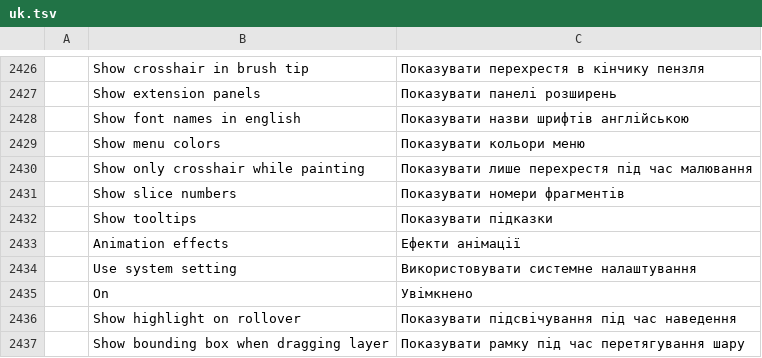
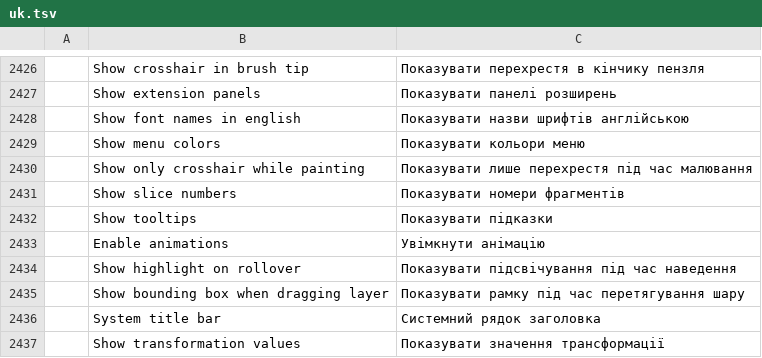
Before and after one commit to 0x-fork/photocraft, a TSV file: crates/ui-egui/src/i18n/uk.tsv, drawn as a sheet; only a part is shown, gaps mark what is left out; the shorter side is filled out with more unchanged rows.

Commit message:
Revert "Merge PR #4573: Interface: Animation Effects follows the system setting, or is on or off"
This reverts commit acd7e072525d11076e0ffbbd7d1b4fc0717d885d, reversing
changes made to bc0354db5d339a1abaab85bef51f9a842ccec96a.

```diff
--- a/crates/ui-egui/src/i18n/uk.tsv
+++ b/crates/ui-egui/src/i18n/uk.tsv
@@ -2432,5 +2432,3 @@
 	Show tooltips	Показувати підказки
-	Animation effects	Ефекти анімації
-	Use system setting	Використовувати системне налаштування
-	On	Увімкнено
+	Enable animations	Увімкнути анімацію
 	Show highlight on rollover	Показувати підсвічування під час наведення
```
Also changed, not shown: crates/ui-egui/src/i18n/es.tsv, crates/ui-egui/src/i18n/pl.tsv, 35 other files.
